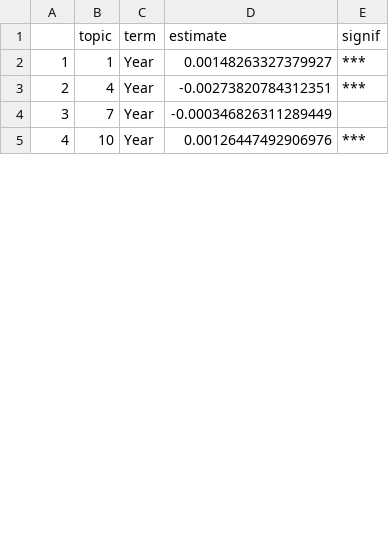
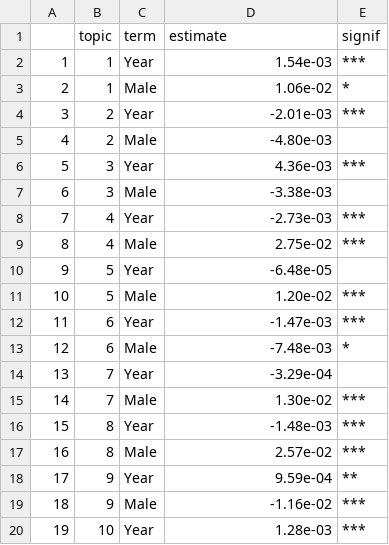
Before and after one commit to jhaber-zz/neh-nlp, a CSV file: output/estimate_topic_effects.csv, drawn as a sheet; only a part is shown; addresses are those after the commit; the diff covers the shown part only; the diff names each change by its address in the sheet, - before the commit and + after, or states it on an @@ line.

```diff
--- a/output/estimate_topic_effects.csv
+++ b/output/estimate_topic_effects.csv
-D2 (estimate): 0.00148263327379927
+D2 (estimate): 1.54e-03
+row 3: 2 | 1 | Male | 1.06e-02 | *
+row 4: 3 | 2 | Year | -2.01e-03 | ***
+row 5: 4 | 2 | Male | -4.80e-03
+row 6: 5 | 3 | Year | 4.36e-03 | ***
+row 7: 6 | 3 | Male | -3.38e-03
@@ column A renumbered between rows 8 and 38 @@
-D8 (estimate): -0.00273820784312351
+D8 (estimate): -2.73e-03
+row 9: 8 | 4 | Male | 2.75e-02 | ***
+row 10: 9 | 5 | Year | -6.48e-05
+row 11: 10 | 5 | Male | 1.20e-02 | ***
+row 12: 11 | 6 | Year | -1.47e-03 | ***
+row 13: 12 | 6 | Male | -7.48e-03 | *
-D14 (estimate): -0.000346826311289449
+D14 (estimate): -3.29e-04
+row 15: 14 | 7 | Male | 1.30e-02 | ***
+row 16: 15 | 8 | Year | -1.48e-03 | ***
+row 17: 16 | 8 | Male | 2.57e-02 | ***
+row 18: 17 | 9 | Year | 9.59e-04 | **
+row 19: 18 | 9 | Male | -1.16e-02 | ***
-D20 (estimate): 0.00126447492906976
+D20 (estimate): 1.28e-03
```
Also changed, not shown: 18 added rows and 3 edited cells elsewhere in this file, 2 other files.
